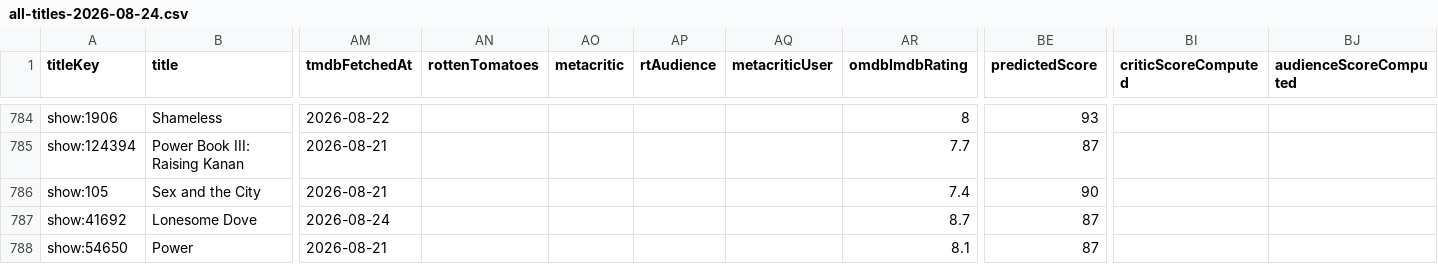
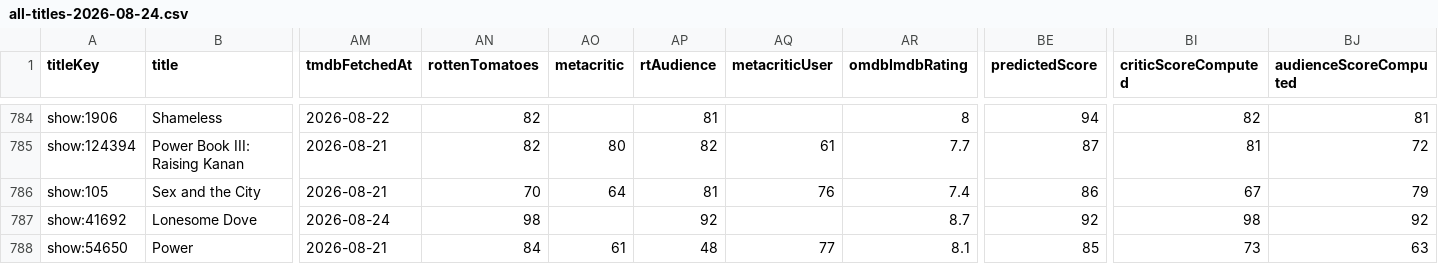
Before and after one commit to boilerbill83/my-books, a CSV file: trakt/output/all-titles-2026-08-24.csv, drawn as a sheet; only a part is shown, gaps mark what is left out; the diff covers the shown part only; the diff names each change by its address in the sheet, - before the commit and + after, or states it on an @@ line.

```diff
--- a/trakt/output/all-titles-2026-08-24.csv
+++ b/trakt/output/all-titles-2026-08-24.csv
-AN784:AN785 (rottenTomatoes): (empty)
+AN784:AN785 (rottenTomatoes): 82
-AP784 (rtAudience): (empty)
+AP784 (rtAudience): 81
-BE784 (predictedScore): 93
+BE784 (predictedScore): 94
-BI784 (criticScoreComputed): (empty)
+BI784 (criticScoreComputed): 82
-BJ784 (audienceScoreComputed): (empty)
+BJ784 (audienceScoreComputed): 81
-AO785 (metacritic): (empty)
+AO785 (metacritic): 80
-AP785 (rtAudience): (empty)
+AP785 (rtAudience): 82
-AQ785 (metacriticUser): (empty)
+AQ785 (metacriticUser): 61
-BI785 (criticScoreComputed): (empty)
+BI785 (criticScoreComputed): 81
-BJ785 (audienceScoreComputed): (empty)
+BJ785 (audienceScoreComputed): 72
-AN786 (rottenTomatoes): (empty)
+AN786 (rottenTomatoes): 70
-AO786 (metacritic): (empty)
+AO786 (metacritic): 64
-AP786 (rtAudience): (empty)
+AP786 (rtAudience): 81
-AQ786 (metacriticUser): (empty)
+AQ786 (metacriticUser): 76
-BE786 (predictedScore): 90
+BE786 (predictedScore): 86
-BI786 (criticScoreComputed): (empty)
+BI786 (criticScoreComputed): 67
-BJ786 (audienceScoreComputed): (empty)
+BJ786 (audienceScoreComputed): 79
-AN787 (rottenTomatoes): (empty)
+AN787 (rottenTomatoes): 98
-AP787 (rtAudience): (empty)
+AP787 (rtAudience): 92
-BE787 (predictedScore): 87
+BE787 (predictedScore): 92
-BI787 (criticScoreComputed): (empty)
+BI787 (criticScoreComputed): 98
-BJ787 (audienceScoreComputed): (empty)
+BJ787 (audienceScoreComputed): 92
-AN788 (rottenTomatoes): (empty)
+AN788 (rottenTomatoes): 84
-AO788 (metacritic): (empty)
+AO788 (metacritic): 61
-AP788 (rtAudience): (empty)
+AP788 (rtAudience): 48
-AQ788 (metacriticUser): (empty)
+AQ788 (metacriticUser): 77
-BE788 (predictedScore): 87
+BE788 (predictedScore): 85
-BI788 (criticScoreComputed): (empty)
+BI788 (criticScoreComputed): 73
-BJ788 (audienceScoreComputed): (empty)
+BJ788 (audienceScoreComputed): 63
```
Also changed, not shown: 82 edited cells elsewhere in this file, 1 other file.
